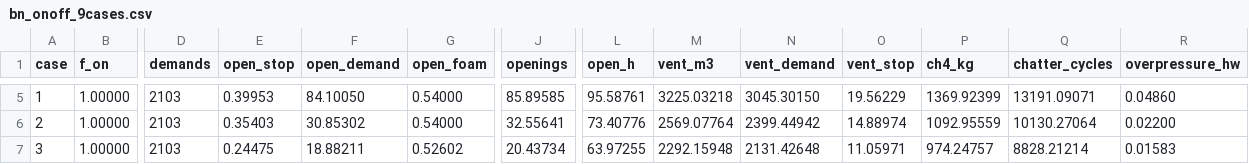
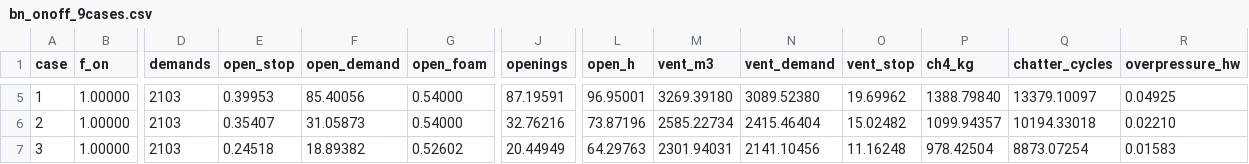
Before and after one commit to drinkgarlic/biogas-pvrv-BN, a CSV file: results/bayesian_network/bn_onoff_9cases.csv, drawn as a sheet; only a part is shown, gaps mark what is left out; the diff covers the shown part only; the diff names each change by its address in the sheet, - before the commit and + after, or states it on an @@ line.

```diff
--- a/results/bayesian_network/bn_onoff_9cases.csv
+++ b/results/bayesian_network/bn_onoff_9cases.csv
-F5 (open_demand): 84.10050
+F5 (open_demand): 85.40056
-J5 (openings): 85.89585
+J5 (openings): 87.19591
-L5 (open_h): 95.58761
+L5 (open_h): 96.95001
-M5 (vent_m3): 3225.03218
+M5 (vent_m3): 3269.39180
-N5 (vent_demand): 3045.30150
+N5 (vent_demand): 3089.52380
-O5 (vent_stop): 19.56229
+O5 (vent_stop): 19.69962
-P5 (ch4_kg): 1369.92399
+P5 (ch4_kg): 1388.79840
-Q5 (chatter_cycles): 13191.09071
+Q5 (chatter_cycles): 13379.10097
-R5 (overpressure_hw): 0.04860
+R5 (overpressure_hw): 0.04925
-E6 (open_stop): 0.35403
+E6 (open_stop): 0.35407
-F6 (open_demand): 30.85302
+F6 (open_demand): 31.05873
-J6 (openings): 32.55641
+J6 (openings): 32.76216
-L6 (open_h): 73.40776
+L6 (open_h): 73.87196
-M6 (vent_m3): 2569.07764
+M6 (vent_m3): 2585.22734
-N6 (vent_demand): 2399.44942
+N6 (vent_demand): 2415.46404
-O6 (vent_stop): 14.88974
+O6 (vent_stop): 15.02482
-P6 (ch4_kg): 1092.95559
+P6 (ch4_kg): 1099.94357
-Q6 (chatter_cycles): 10130.27064
+Q6 (chatter_cycles): 10194.33018
-R6 (overpressure_hw): 0.02200
+R6 (overpressure_hw): 0.02210
-E7 (open_stop): 0.24475
+E7 (open_stop): 0.24518
-F7 (open_demand): 18.88211
+F7 (open_demand): 18.89382
-J7 (openings): 20.43734
+J7 (openings): 20.44949
-L7 (open_h): 63.97255
+L7 (open_h): 64.29763
-M7 (vent_m3): 2292.15948
+M7 (vent_m3): 2301.94031
-N7 (vent_demand): 2131.42648
+N7 (vent_demand): 2141.10456
-O7 (vent_stop): 11.05971
+O7 (vent_stop): 11.16248
-P7 (ch4_kg): 974.24757
+P7 (ch4_kg): 978.42504
-Q7 (chatter_cycles): 8828.21214
+Q7 (chatter_cycles): 8873.07254
```
Also changed, not shown: 60 edited cells elsewhere in this file, results/bayesian_network/bn_cpt_case1_f100_retry30.csv, results/bayesian_network/bn_sens_v4_case1_f100.csv, 8 other files.
